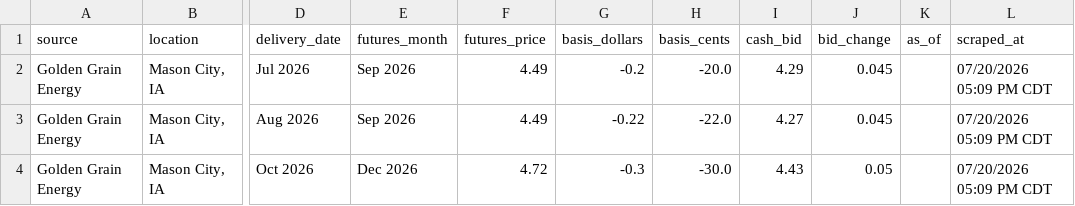
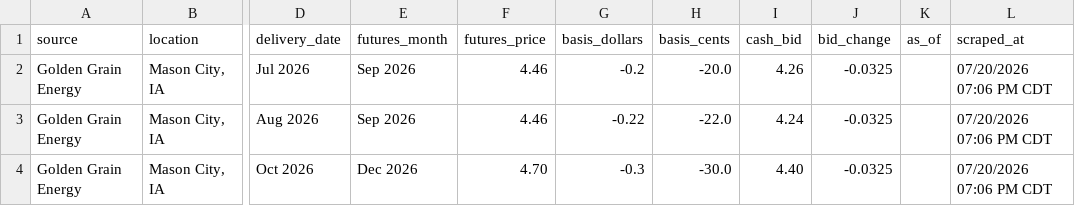
Before and after one commit to Superspyn/grainbidmap-data, a CSV file: all_grain_bids.csv, drawn as a sheet; only a part is shown, gaps mark what is left out; the diff names each change by its address in the sheet, - before the commit and + after, or states it on an @@ line.

Commit message:
Update grain bids

```diff
--- a/all_grain_bids.csv
+++ b/all_grain_bids.csv
-F2:F3 (futures_price): 4.49
+F2:F3 (futures_price): 4.46
-I2 (cash_bid): 4.29
+I2 (cash_bid): 4.26
-J2:J3 (bid_change): 0.045
+J2:J3 (bid_change): -0.0325
-L2:L4 (scraped_at): 07/20/2026 05:09 PM CDT
+L2:L4 (scraped_at): 07/20/2026 07:06 PM CDT
-I3 (cash_bid): 4.27
+I3 (cash_bid): 4.24
-F4 (futures_price): 4.72
+F4 (futures_price): 4.70
-I4 (cash_bid): 4.43
+I4 (cash_bid): 4.40
-J4 (bid_change): 0.05
+J4 (bid_change): -0.0325
```
